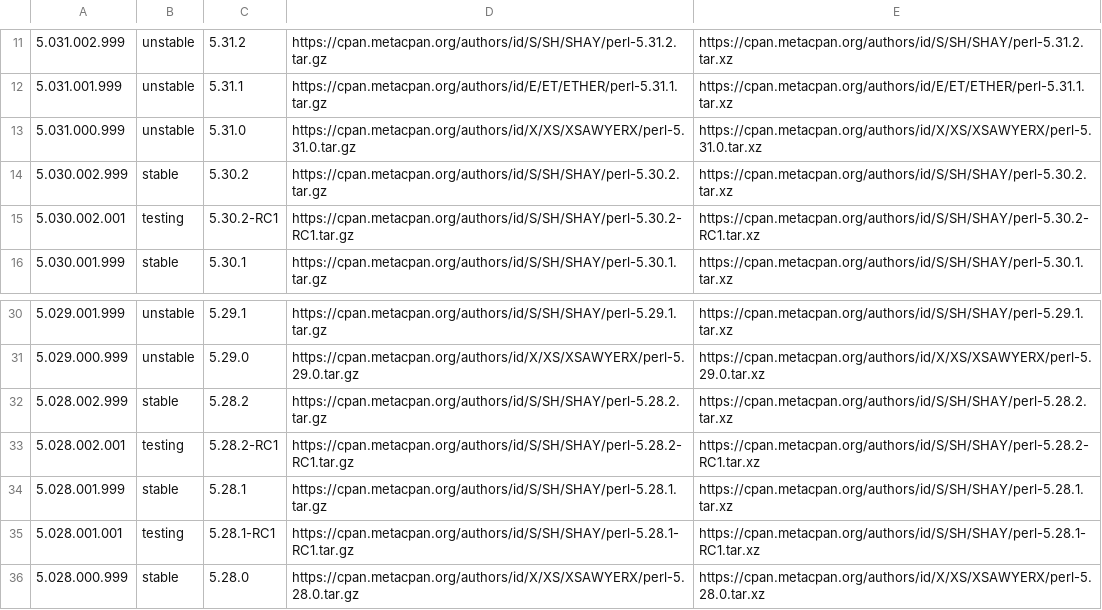
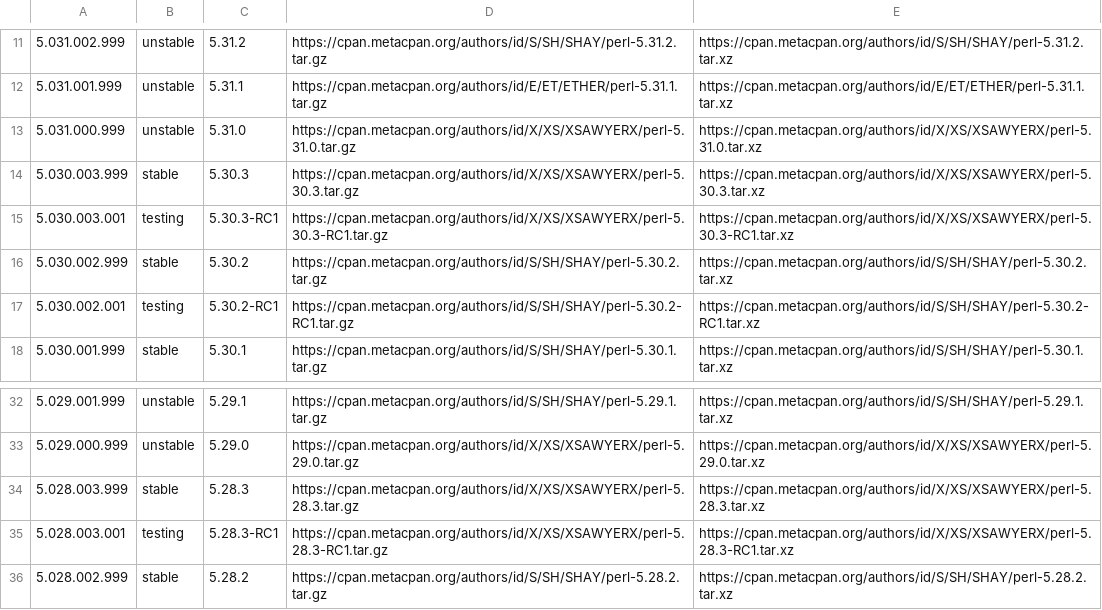
Before and after one commit to skaji/perl-releases, a CSV file: perl-releases.v1.csv, drawn as a sheet; only a part is shown, gaps mark what is left out; the shorter side is filled out with more unchanged rows.

```diff
--- a/perl-releases.v1.csv
+++ b/perl-releases.v1.csv
@@ -13,2 +13,4 @@
 5.031.000.999,unstable,5.31.0,https://cpan.metacpan.org/authors/id/X/XS/XSAWYERX/perl-5.31.0.tar.gz,https://cpan.metacpan.org/authors/id/X/XS/XSAWYERX/perl-5.31.0.tar.xz
+5.030.003.999,stable,5.30.3,https://cpan.metacpan.org/authors/id/X/XS/XSAWYERX/perl-5.30.3.tar.gz,https://cpan.metacpan.org/authors/id/X/XS/XSAWYERX/perl-5.30.3.tar.xz
+5.030.003.001,testing,5.30.3-RC1,https://cpan.metacpan.org/authors/id/X/XS/XSAWYERX/perl-5.30.3-RC1.tar.gz,https://cpan.metacpan.org/authors/id/X/XS/XSAWYERX/perl-5.30.3-RC1.tar.xz
 5.030.002.999,stable,5.30.2,https://cpan.metacpan.org/authors/id/S/SH/SHAY/perl-5.30.2.tar.gz,https://cpan.metacpan.org/authors/id/S/SH/SHAY/perl-5.30.2.tar.xz
@@ -31,2 +33,4 @@
 5.029.000.999,unstable,5.29.0,https://cpan.metacpan.org/authors/id/X/XS/XSAWYERX/perl-5.29.0.tar.gz,https://cpan.metacpan.org/authors/id/X/XS/XSAWYERX/perl-5.29.0.tar.xz
+5.028.003.999,stable,5.28.3,https://cpan.metacpan.org/authors/id/X/XS/XSAWYERX/perl-5.28.3.tar.gz,https://cpan.metacpan.org/authors/id/X/XS/XSAWYERX/perl-5.28.3.tar.xz
+5.028.003.001,testing,5.28.3-RC1,https://cpan.metacpan.org/authors/id/X/XS/XSAWYERX/perl-5.28.3-RC1.tar.gz,https://cpan.metacpan.org/authors/id/X/XS/XSAWYERX/perl-5.28.3-RC1.tar.xz
 5.028.002.999,stable,5.28.2,https://cpan.metacpan.org/authors/id/S/SH/SHAY/perl-5.28.2.tar.gz,https://cpan.metacpan.org/authors/id/S/SH/SHAY/perl-5.28.2.tar.xz
```
